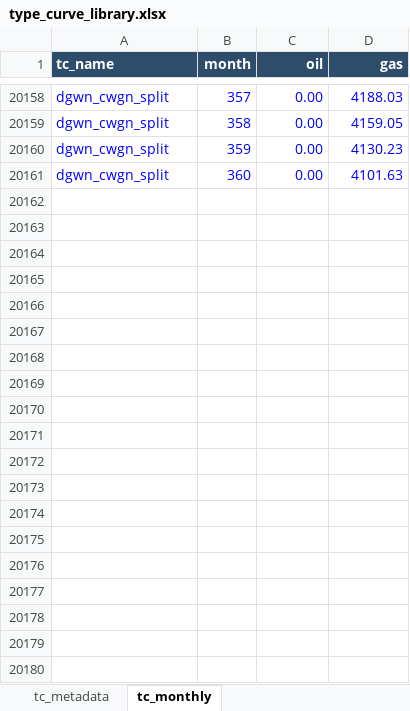
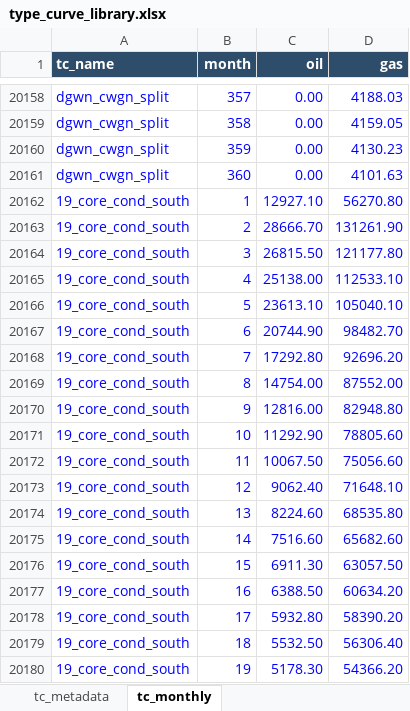
Before and after one commit to mburkegr/Utica-Model-V7, an Excel workbook: type_curve_library.xlsx, sheet tc_monthly, drawn as a sheet; only a part is shown, gaps mark what is left out; values as stored, in another font and other column widths than the file's, no borders; the diff covers the shown part only; the diff names each change by its address in the sheet, - before the commit and + after, or states it on an @@ line.

Commit message:
Add files via upload

```diff
--- a/type_curve_library.xlsx (sheet tc_monthly)
+++ b/type_curve_library.xlsx (sheet tc_monthly)
+row 20162: 19_core_cond_south | 1 | 12927.10 | 56270.80
+row 20163: 19_core_cond_south | 2 | 28666.70 | 131261.90
+row 20164: 19_core_cond_south | 3 | 26815.50 | 121177.80
+row 20165: 19_core_cond_south | 4 | 25138.00 | 112533.10
+row 20166: 19_core_cond_south | 5 | 23613.10 | 105040.10
+row 20167: 19_core_cond_south | 6 | 20744.90 | 98482.70
+row 20168: 19_core_cond_south | 7 | 17292.80 | 92696.20
+row 20169: 19_core_cond_south | 8 | 14754.00 | 87552.00
+row 20170: 19_core_cond_south | 9 | 12816.00 | 82948.80
+row 20171: 19_core_cond_south | 10 | 11292.90 | 78805.60
+row 20172: 19_core_cond_south | 11 | 10067.50 | 75056.60
+row 20173: 19_core_cond_south | 12 | 9062.40 | 71648.10
+row 20174: 19_core_cond_south | 13 | 8224.60 | 68535.80
+row 20175: 19_core_cond_south | 14 | 7516.60 | 65682.60
+row 20176: 19_core_cond_south | 15 | 6911.30 | 63057.50
+row 20177: 19_core_cond_south | 16 | 6388.50 | 60634.20
+row 20178: 19_core_cond_south | 17 | 5932.80 | 58390.20
+row 20179: 19_core_cond_south | 18 | 5532.50 | 56306.40
+row 20180: 19_core_cond_south | 19 | 5178.30 | 54366.20
```
Also changed, not shown: 341 added rows elsewhere in this sheet, sheet tc_metadata.
